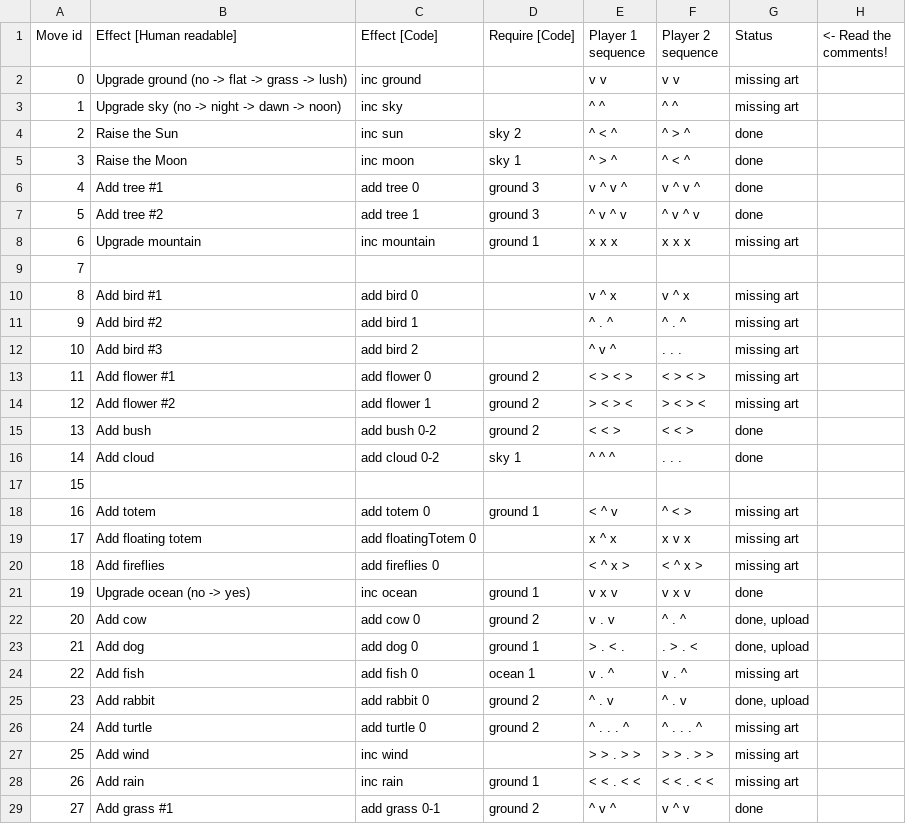
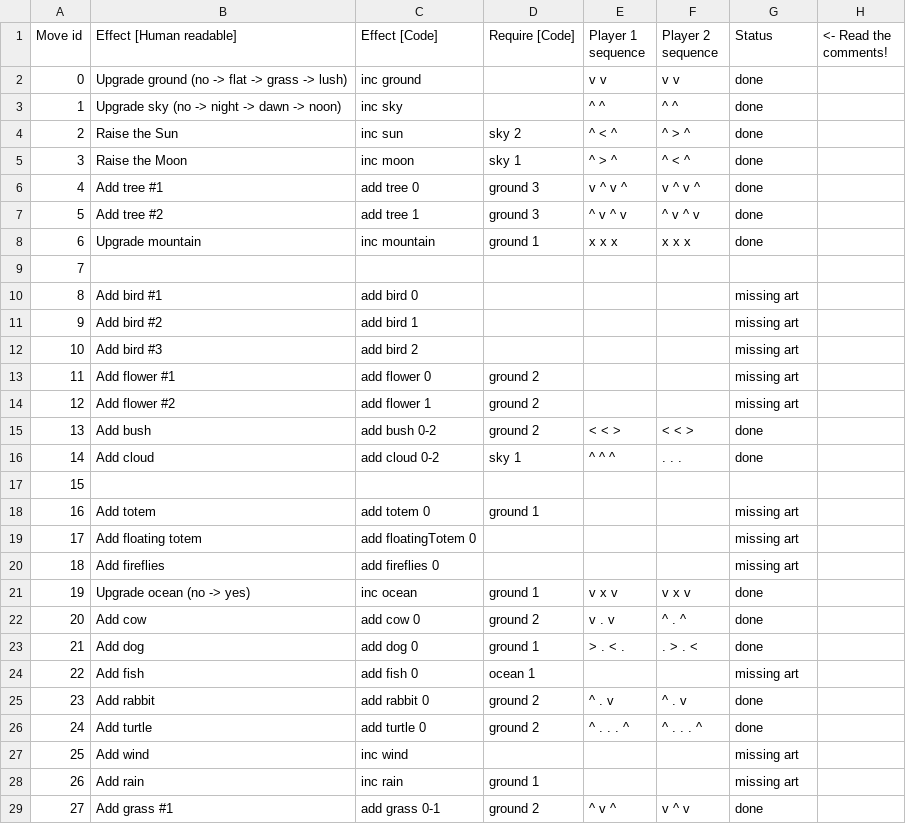
Before and after one commit to amzeratul/ggj16, a CSV file: Assets/Data/danceMoves.csv, drawn as a sheet.

Commit message:
Removed dances that weren't working.

```diff
--- a/Assets/Data/danceMoves.csv
+++ b/Assets/Data/danceMoves.csv
@@ -1,4 +1,4 @@
 Move id,Effect [Human readable],Effect [Code],Require [Code],Player 1 sequence,Player 2 sequence,Status,<- Read the comments!
-0,Upgrade ground (no -> flat -> grass -> lush),inc ground,,v v,v v,missing art,
-1,Upgrade sky (no -> night -> dawn -> noon),inc sky,,^ ^,^ ^,missing art,
+0,Upgrade ground (no -> flat -> grass -> lush),inc ground,,v v,v v,done,
+1,Upgrade sky (no -> night -> dawn -> noon),inc sky,,^ ^,^ ^,done,
 2,Raise the Sun,inc sun,sky 2,^ < ^,^ > ^,done,
@@ -7,9 +7,9 @@ Move id,Effect [Human readable],Effect [Code],Require [Code],Player 1 sequence,P
 5,Add tree #2,add tree 1,ground 3,^ v ^ v,^ v ^ v,done,
-6,Upgrade mountain,inc mountain,ground 1,x x x,x x x,missing art,
+6,Upgrade mountain,inc mountain,ground 1,x x x,x x x,done,
 7,,,,,,,
-8,Add bird #1,add bird 0,,v ^ x,v ^ x,missing art,
-9,Add bird #2,add bird 1,,^ . ^,^ . ^,missing art,
-10,Add bird #3,add bird 2,,^ v ^,. . .,missing art,
-11,Add flower #1,add flower 0,ground 2,< > < >,< > < >,missing art,
-12,Add flower #2,add flower 1,ground 2,> < > <,> < > <,missing art,
+8,Add bird #1,add bird 0,,,,missing art,
+9,Add bird #2,add bird 1,,,,missing art,
+10,Add bird #3,add bird 2,,,,missing art,
+11,Add flower #1,add flower 0,ground 2,,,missing art,
+12,Add flower #2,add flower 1,ground 2,,,missing art,
 13,Add bush,add bush 0-2,ground 2,< < >,< < >,done,
@@ -17,13 +17,13 @@ Move id,Effect [Human readable],Effect [Code],Require [Code],Player 1 sequence,P
 15,,,,,,,
-16,Add totem,add totem 0,ground 1,< ^ v,^ < >,missing art,
-17,Add floating totem,add floatingTotem 0,,x ^ x,x v x,missing art,
-18,Add fireflies,add fireflies 0,,< ^ x >,< ^ x >,missing art,
+16,Add totem,add totem 0,ground 1,,,missing art,
+17,Add floating totem,add floatingTotem 0,,,,missing art,
+18,Add fireflies,add fireflies 0,,,,missing art,
 19,Upgrade ocean (no -> yes),inc ocean,ground 1,v x v,v x v,done,
-20,Add cow,add cow 0,ground 2,v . v,^ . ^,"done, upload",
-21,Add dog,add dog 0,ground 1,> . < .,. > . <,"done, upload",
-22,Add fish,add fish 0,ocean 1,v . ^,v . ^,missing art,
-23,Add rabbit,add rabbit 0,ground 2,^ . v,^ . v,"done, upload",
-24,Add turtle,add turtle 0,ground 2,^ . . . ^,^ . . . ^,missing art,
-25,Add wind,inc wind,,> > . > >,> > . > >,missing art,
-26,Add rain,inc rain,ground 1,< < . < <,< < . < <,missing art,
+20,Add cow,add cow 0,ground 2,v . v,^ . ^,done,
+21,Add dog,add dog 0,ground 1,> . < .,. > . <,done,
+22,Add fish,add fish 0,ocean 1,,,missing art,
+23,Add rabbit,add rabbit 0,ground 2,^ . v,^ . v,done,
+24,Add turtle,add turtle 0,ground 2,^ . . . ^,^ . . . ^,done,
+25,Add wind,inc wind,,,,missing art,
+26,Add rain,inc rain,ground 1,,,missing art,
 27,Add grass #1,add grass 0-1,ground 2,^ v ^,v ^ v,done,
```
